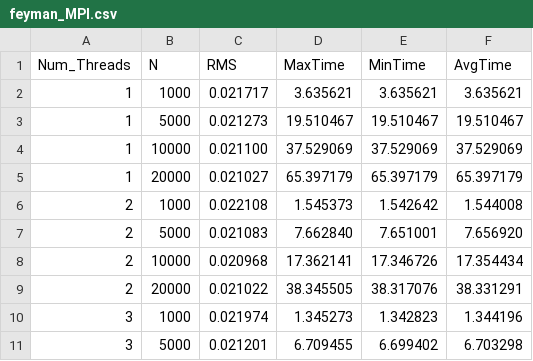
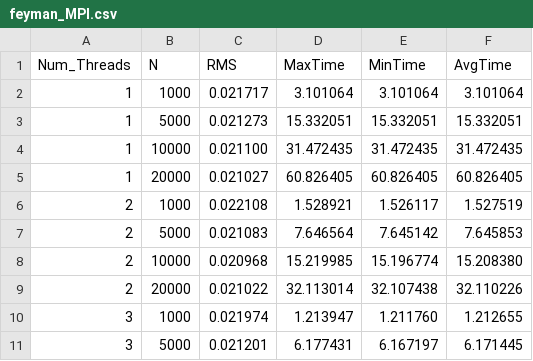
Before and after one commit to AleksaRacic/MUPS, a CSV file: Domaci-MPI/task_2/feyman/feyman_MPI.csv, drawn as a sheet; only a part is shown; the diff covers the shown part only.

```diff
--- a/Domaci-MPI/task_2/feyman/feyman_MPI.csv
+++ b/Domaci-MPI/task_2/feyman/feyman_MPI.csv
@@ -1,11 +1,11 @@
 Num_Threads, N, RMS, MaxTime, MinTime, AvgTime
-1, 1000, 0.021717, 3.635621, 3.635621, 3.635621
-1, 5000, 0.021273, 19.510467, 19.510467, 19.510467
-1, 10000, 0.021100, 37.529069, 37.529069, 37.529069
-1, 20000, 0.021027, 65.397179, 65.397179, 65.397179
-2, 1000, 0.022108, 1.545373, 1.542642, 1.544008
-2, 5000, 0.021083, 7.662840, 7.651001, 7.656920
-2, 10000, 0.020968, 17.362141, 17.346726, 17.354434
-2, 20000, 0.021022, 38.345505, 38.317076, 38.331291
-3, 1000, 0.021974, 1.345273, 1.342823, 1.344196
-3, 5000, 0.021201, 6.709455, 6.699402, 6.703298
+1, 1000, 0.021717, 3.101064, 3.101064, 3.101064
+1, 5000, 0.021273, 15.332051, 15.332051, 15.332051
+1, 10000, 0.021100, 31.472435, 31.472435, 31.472435
+1, 20000, 0.021027, 60.826405, 60.826405, 60.826405
+2, 1000, 0.022108, 1.528921, 1.526117, 1.527519
+2, 5000, 0.021083, 7.646564, 7.645142, 7.645853
+2, 10000, 0.020968, 15.219985, 15.196774, 15.208380
+2, 20000, 0.021022, 32.113014, 32.107438, 32.110226
+3, 1000, 0.021974, 1.213947, 1.211760, 1.212655
+3, 5000, 0.021201, 6.177431, 6.167197, 6.171445
```
Also changed, not shown: 18 edited cells elsewhere in this file, Domaci-MPI/task_1/prime/prime_parallel_MPI.csv, 41 other files.
